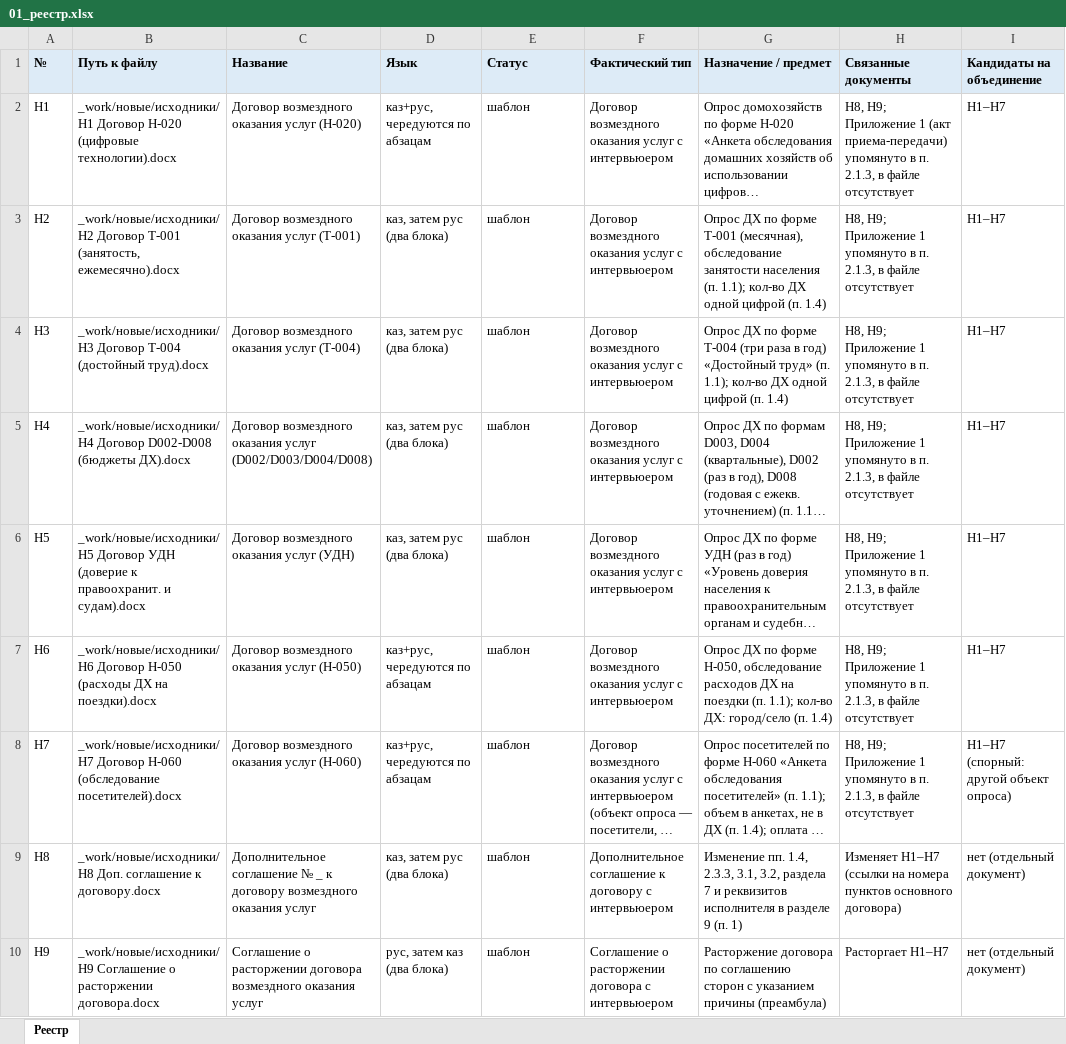
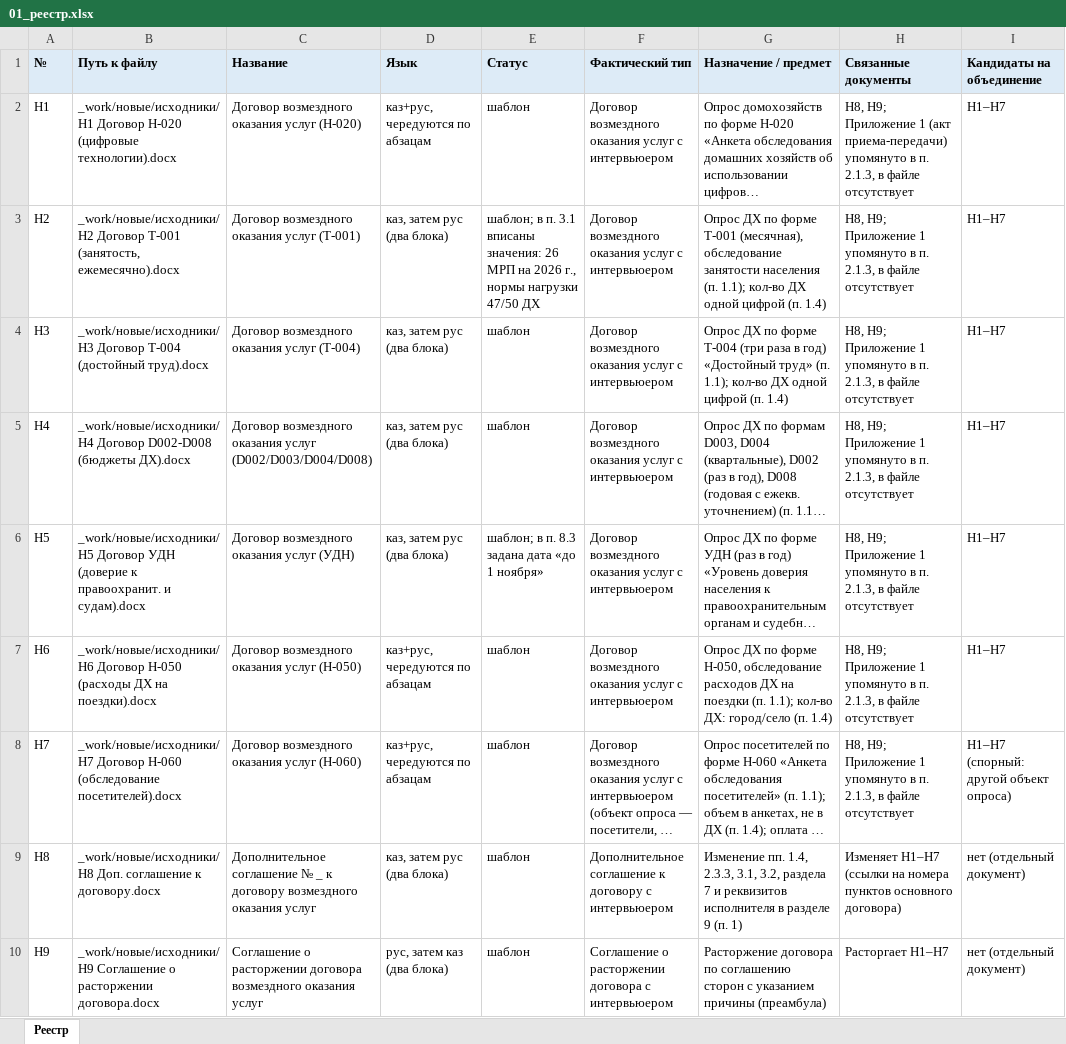
Before and after one commit to Xariall/anuar, an Excel workbook: _work/новые/analysis/01_реестр.xlsx, sheet Реестр, drawn as a sheet; long unchanged cells end in …; values as stored, in another font and other column widths than the file's, no borders; the diff names each change by its address in the sheet, - before the commit and + after, or states it on an @@ line.

```diff
--- a/_work/новые/analysis/01_реестр.xlsx (sheet Реестр)
+++ b/_work/новые/analysis/01_реестр.xlsx (sheet Реестр)
-E3 (Статус): шаблон
+E3 (Статус): шаблон; в п. 3.1 вписаны значения: 26 МРП на 2026 г., нормы нагрузки 47/50 ДХ
-E6 (Статус): шаблон
+E6 (Статус): шаблон; в п. 8.3 задана дата «до 1 ноября»
```
Also changed, not shown: 17 other files.
